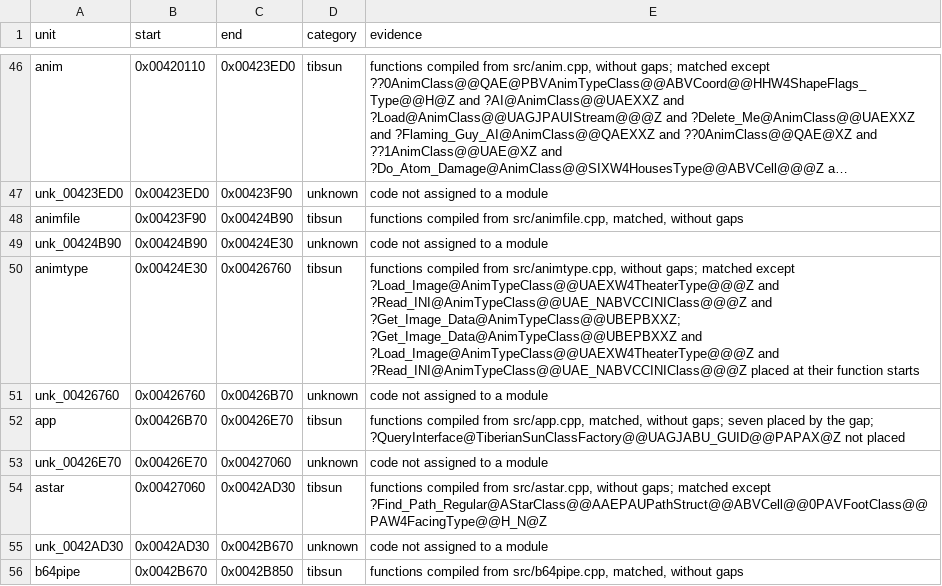
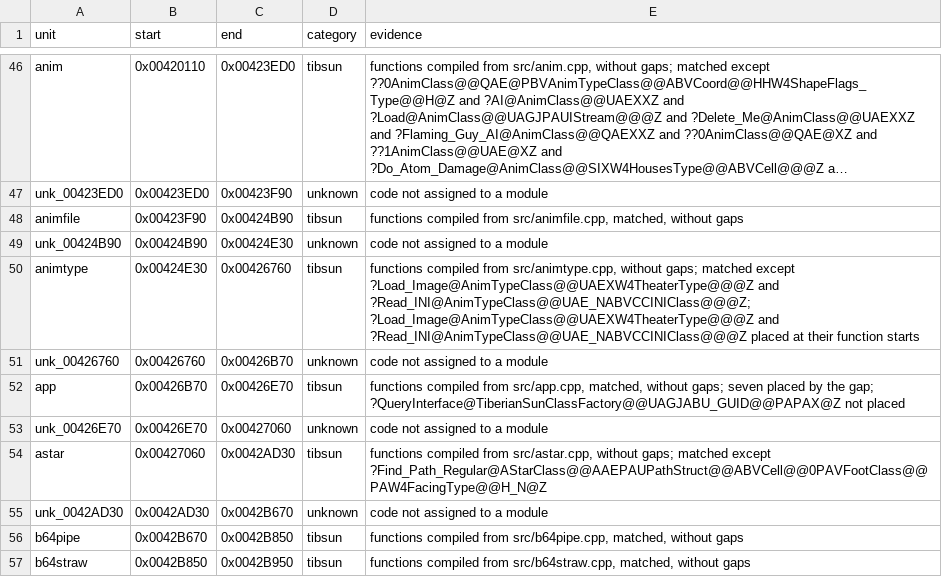
Before and after one commit to meastes/RedAlert2, a CSV file: config/ra2-1.006/modules.csv, drawn as a sheet; only a part is shown, gaps mark what is left out; the shorter side is filled out with more unchanged rows; long unchanged cells end in ….

```diff
--- a/config/ra2-1.006/modules.csv
+++ b/config/ra2-1.006/modules.csv
@@ -49,3 +49,3 @@ animfile,0x00423F90,0x00424B90,tibsun,"functions compiled from src/animfile.cpp,
 unk_00424B90,0x00424B90,0x00424E30,unknown,code not assigned to a module
-animtype,0x00424E30,0x00426760,tibsun,"functions compiled from src/animtype.cpp, without gaps; matched except ?Load_Image@AnimTypeClass@@UAEXW4TheaterType@@@Z and ?Read_INI@AnimTypeClass@@UAE_NABVCCINIClass@@@Z and ?Get_Image_Data@AnimTypeClass@@UBEPBXXZ; ?Get_Image_Data@AnimTypeClass@@UBEPBXXZ and ?Load_Image@AnimTypeClass@@UAEXW4TheaterType@@@Z and ?Read_INI@AnimTypeClass@@UAE_NABVCCINIClass@@@Z placed at their function starts"
+animtype,0x00424E30,0x00426760,tibsun,"functions compiled from src/animtype.cpp, without gaps; matched except ?Load_Image@AnimTypeClass@@UAEXW4TheaterType@@@Z and ?Read_INI@AnimTypeClass@@UAE_NABVCCINIClass@@@Z; ?Load_Image@AnimTypeClass@@UAEXW4TheaterType@@@Z and ?Read_INI@AnimTypeClass@@UAE_NABVCCINIClass@@@Z placed at their function starts"
 unk_00426760,0x00426760,0x00426B70,unknown,code not assigned to a module
```
Also changed, not shown: config/ra2-1.006/functions.csv, 1 other file.
